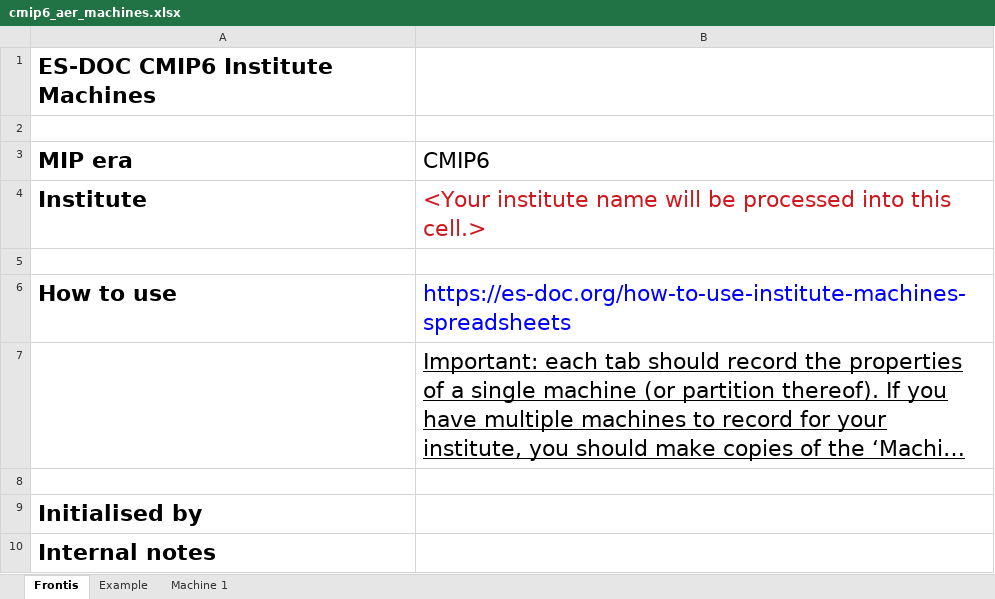
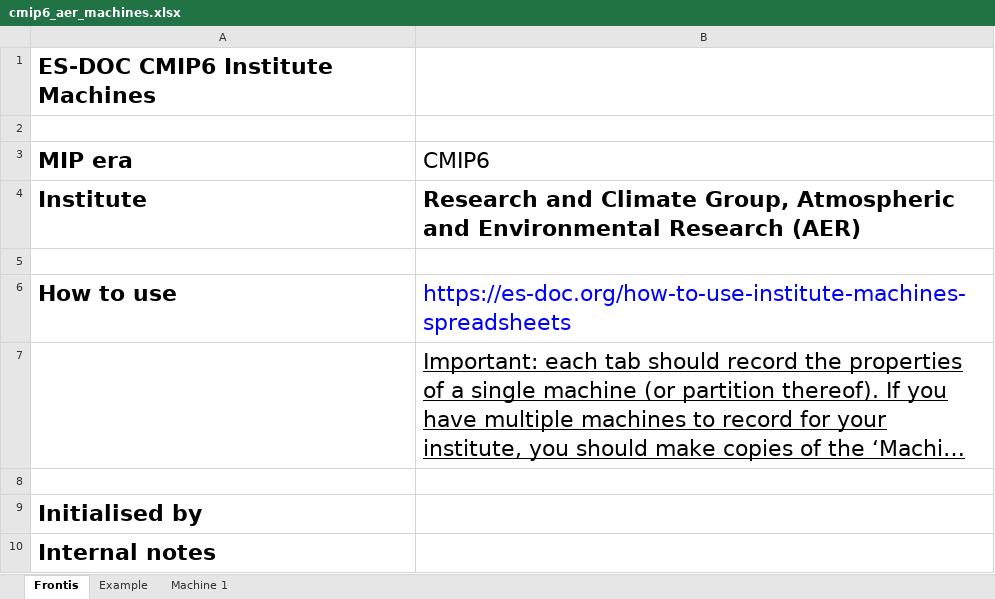
Before and after one commit to ES-DOC-INSTITUTIONAL/aer, an Excel workbook: cmip6/machines/cmip6_aer_machines.xlsx, sheet Frontis, drawn as a sheet; long unchanged cells end in …; values as stored, in another font and other column widths than the file's, no borders; the diff names each change by its address in the sheet, - before the commit and + after, or states it on an @@ line.

```diff
--- a/cmip6/machines/cmip6_aer_machines.xlsx (sheet Frontis)
+++ b/cmip6/machines/cmip6_aer_machines.xlsx (sheet Frontis)
-B4 (CMIP6): <Your institute name will be processed into this cell.>
+B4 (CMIP6): Research and Climate Group, Atmospheric and Environmental Research (AER)
@@ B4 bold: off → on, text colour: #CE181E → black @@
```
Also changed, not shown: sheet Example, sheet Machine 1.
